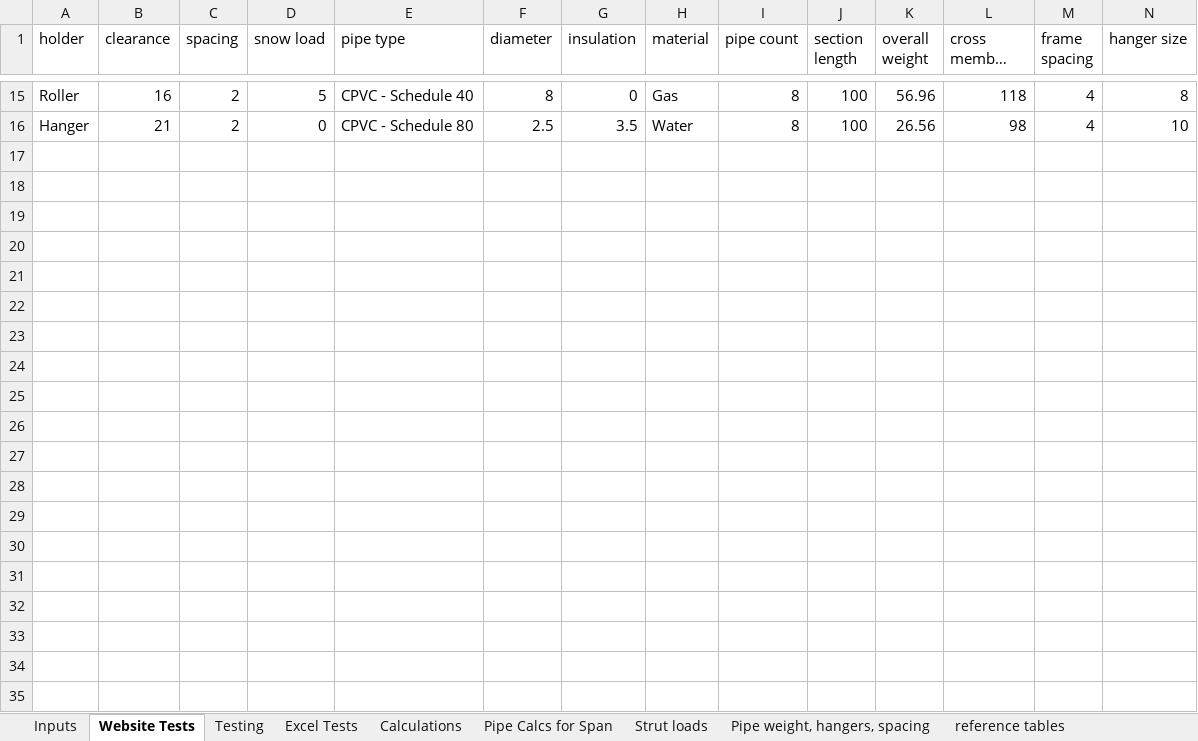
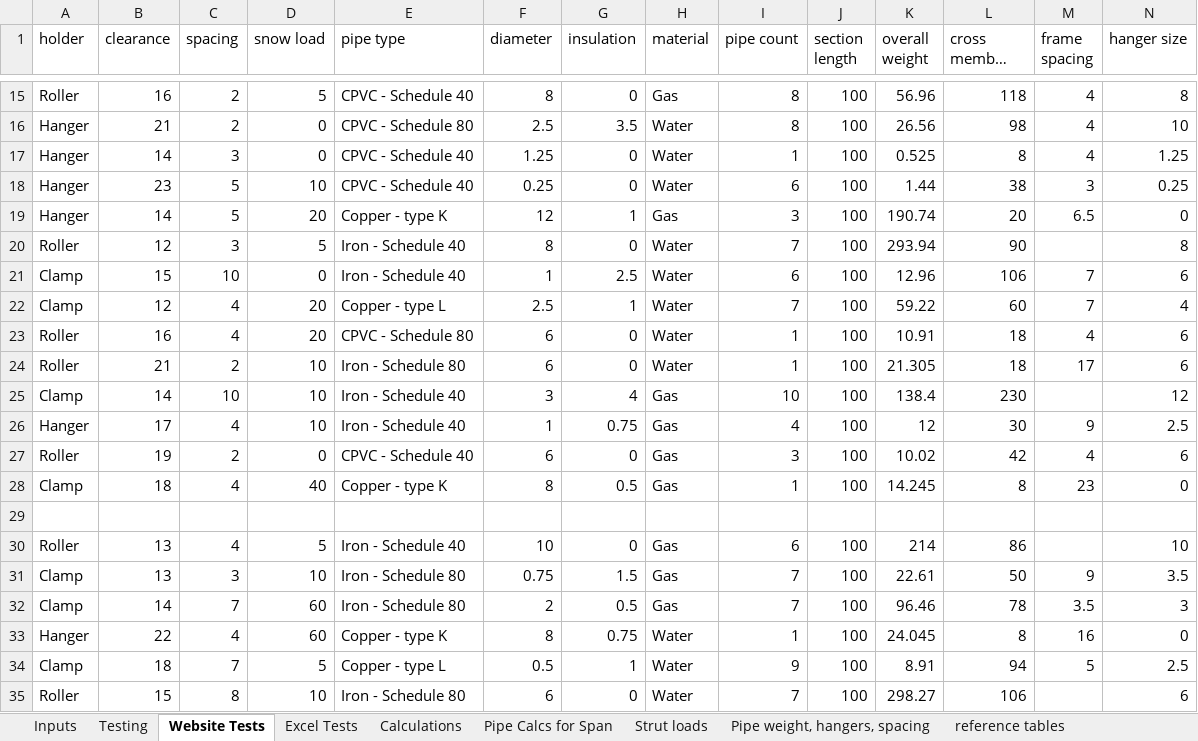
Before and after one commit to david-skocic-nvent/CPQ_Automation, an Excel workbook: worksheets/pipe.xlsm, sheet Website Tests, drawn as a sheet; only a part is shown, gaps mark what is left out; long unchanged cells end in …; values as stored, in another font and other column widths than the file's, no borders; conditional formats not drawn; rows hold the shown columns only; the diff covers the shown part only; the diff names each change by its address in the sheet, - before the commit and + after, or states it on an @@ line.

Commit message:
Multithreading improved, ~100 tests per tool done

```diff
--- a/worksheets/pipe.xlsm (sheet Website Tests)
+++ b/worksheets/pipe.xlsm (sheet Website Tests)
@@ sheet tab order changed: Inputs | Testing | Website Tests | Excel Tests | Calculations | Pipe Calcs for Span | Strut loads | Pipe weight, hangers, spacing | reference tables @@
+row 17: Hanger | 14 | 3 | 0 | CPVC - Schedule 40 | 1.25 | 0 | Water | 1 | 100 | 0.525 | 8 | 4 | 1.25
+row 18: Hanger | 23 | 5 | 10 | CPVC - Schedule 40 | 0.25 | 0 | Water | 6 | 100 | 1.44 | 38 | 3 | 0.25
+row 19: Hanger | 14 | 5 | 20 | Copper - type K | 12 | 1 | Gas | 3 | 100 | 190.74 | 20 | 6.5 | 0
+row 20: Roller | 12 | 3 | 5 | Iron - Schedule 40 | 8 | 0 | Water | 7 | 100 | 293.94 | 90 |  | 8
+row 21: Clamp | 15 | 10 | 0 | Iron - Schedule 40 | 1 | 2.5 | Water | 6 | 100 | 12.96 | 106 | 7 | 6
+row 22: Clamp | 12 | 4 | 20 | Copper - type L | 2.5 | 1 | Water | 7 | 100 | 59.22 | 60 | 7 | 4
+row 23: Roller | 16 | 4 | 20 | CPVC - Schedule 80 | 6 | 0 | Water | 1 | 100 | 10.91 | 18 | 4 | 6
+row 24: Roller | 21 | 2 | 10 | Iron - Schedule 80 | 6 | 0 | Water | 1 | 100 | 21.305 | 18 | 17 | 6
+row 25: Clamp | 14 | 10 | 10 | Iron - Schedule 40 | 3 | 4 | Gas | 10 | 100 | 138.4 | 230 |  | 12
+row 26: Hanger | 17 | 4 | 10 | Iron - Schedule 40 | 1 | 0.75 | Gas | 4 | 100 | 12 | 30 | 9 | 2.5
+row 27: Roller | 19 | 2 | 0 | CPVC - Schedule 40 | 6 | 0 | Gas | 3 | 100 | 10.02 | 42 | 4 | 6
+row 28: Clamp | 18 | 4 | 40 | Copper - type K | 8 | 0.5 | Gas | 1 | 100 | 14.245 | 8 | 23 | 0
+row 29: (empty)
+row 30: Roller | 13 | 4 | 5 | Iron - Schedule 40 | 10 | 0 | Gas | 6 | 100 | 214 | 86 |  | 10
+row 31: Clamp | 13 | 3 | 10 | Iron - Schedule 80 | 0.75 | 1.5 | Gas | 7 | 100 | 22.61 | 50 | 9 | 3.5
+row 32: Clamp | 14 | 7 | 60 | Iron - Schedule 80 | 2 | 0.5 | Gas | 7 | 100 | 96.46 | 78 | 3.5 | 3
+row 33: Hanger | 22 | 4 | 60 | Copper - type K | 8 | 0.75 | Water | 1 | 100 | 24.045 | 8 | 16 | 0
+row 34: Clamp | 18 | 7 | 5 | Copper - type L | 0.5 | 1 | Water | 9 | 100 | 8.91 | 94 | 5 | 2.5
+row 35: Roller | 15 | 8 | 10 | Iron - Schedule 80 | 6 | 0 | Water | 7 | 100 | 298.27 | 106 |  | 6
```
Also changed, not shown: 72 added rows elsewhere in this sheet, sheet Excel Tests, sheet Pipe Calcs for Span, sheet Calculations, sheet Pipe weight, hangers, spacing, sheet Strut loads, sheet Inputs, 1 more sheet, charts or pictures, worksheets/duct.xlsm, 9 other files.
